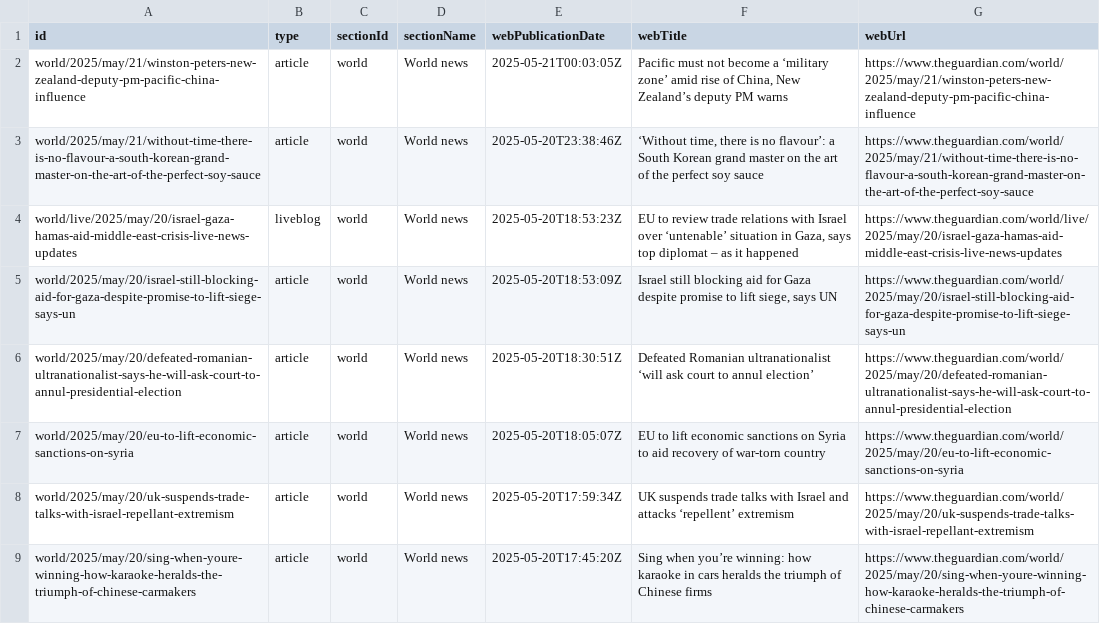
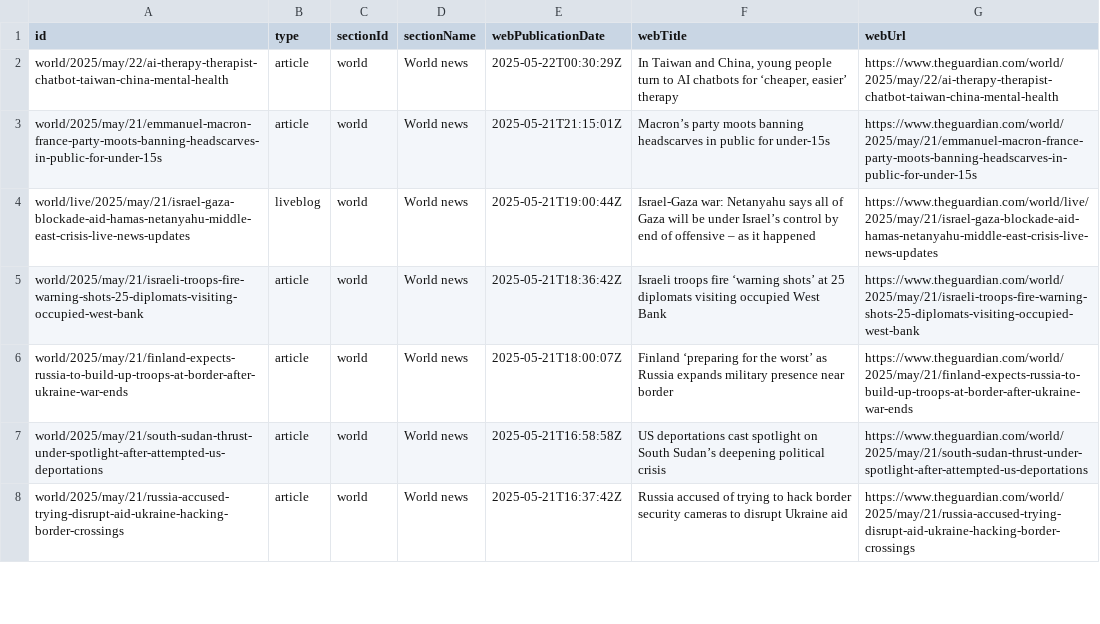
Before and after one commit to 400Ping/OpenSource-Platform, a CSV file: api.csv, drawn as a sheet; only a part is shown; the diff covers the shown part only.

```diff
--- a/api.csv
+++ b/api.csv
@@ -1,9 +1,8 @@
 id,type,sectionId,sectionName,webPublicationDate,webTitle,webUrl
-world/2025/may/21/winston-peters-new-zealand-deputy-pm-pacific-china-influence,article,world,World news,2025-05-21T00:03:05Z,"Pacific must not become a ‘military zone’ amid rise of China, New Zealand’s deputy PM warns ",https://www.theguardian.com/world/2025/may/21/winston-peters-new-zealand-deputy-pm-pacific-china-influence
-world/2025/may/21/without-time-there-is-no-flavour-a-south-korean-grand-master-on-the-art-of-the-perfect-soy-sauce,article,world,World news,2025-05-20T23:38:46Z,"‘Without time, there is no flavour’: a South Korean grand master on the art of the perfect soy sauce",https://www.theguardian.com/world/2025/may/21/without-time-there-is-no-flavour-a-south-korean-grand-master-on-the-art-of-the-perfect-soy-sauce
-world/live/2025/may/20/israel-gaza-hamas-aid-middle-east-crisis-live-news-updates,liveblog,world,World news,2025-05-20T18:53:23Z,"EU to review trade relations with Israel over ‘untenable’ situation in Gaza, says top diplomat – as it happened",https://www.theguardian.com/world/live/2025/may/20/israel-gaza-hamas-aid-middle-east-crisis-live-news-updates
-world/2025/may/20/israel-still-blocking-aid-for-gaza-despite-promise-to-lift-siege-says-un,article,world,World news,2025-05-20T18:53:09Z,"Israel still blocking aid for Gaza despite promise to lift siege, says UN",https://www.theguardian.com/world/2025/may/20/israel-still-blocking-aid-for-gaza-despite-promise-to-lift-siege-says-un
-world/2025/may/20/defeated-romanian-ultranationalist-says-he-will-ask-court-to-annul-presidential-election,article,world,World news,2025-05-20T18:30:51Z,Defeated Romanian ultranationalist ‘will ask court to annul election’,https://www.theguardian.com/world/2025/may/20/defeated-romanian-ultranationalist-says-he-will-ask-court-to-annul-presidential-election
-world/2025/may/20/eu-to-lift-economic-sanctions-on-syria,article,world,World news,2025-05-20T18:05:07Z,EU to lift economic sanctions on Syria to aid recovery of war-torn country,https://www.theguardian.com/world/2025/may/20/eu-to-lift-economic-sanctions-on-syria
-world/2025/may/20/uk-suspends-trade-talks-with-israel-repellant-extremism,article,world,World news,2025-05-20T17:59:34Z,UK suspends trade talks with Israel and attacks ‘repellent’ extremism,https://www.theguardian.com/world/2025/may/20/uk-suspends-trade-talks-with-israel-repellant-extremism
-world/2025/may/20/sing-when-youre-winning-how-karaoke-heralds-the-triumph-of-chinese-carmakers,article,world,World news,2025-05-20T17:45:20Z,Sing when you’re winning: how karaoke in cars heralds the triumph of Chinese firms,https://www.theguardian.com/world/2025/may/20/sing-when-youre-winning-how-karaoke-heralds-the-triumph-of-chinese-carmakers
+world/2025/may/22/ai-therapy-therapist-chatbot-taiwan-china-mental-health,article,world,World news,2025-05-22T00:30:29Z,"In Taiwan and China, young people turn to AI chatbots for ‘cheaper, easier’ therapy",https://www.theguardian.com/world/2025/may/22/ai-therapy-therapist-chatbot-taiwan-china-mental-health
+world/2025/may/21/emmanuel-macron-france-party-moots-banning-headscarves-in-public-for-under-15s,article,world,World news,2025-05-21T21:15:01Z,Macron’s party moots banning headscarves in public for under-15s,https://www.theguardian.com/world/2025/may/21/emmanuel-macron-france-party-moots-banning-headscarves-in-public-for-under-15s
+world/live/2025/may/21/israel-gaza-blockade-aid-hamas-netanyahu-middle-east-crisis-live-news-updates,liveblog,world,World news,2025-05-21T19:00:44Z,Israel-Gaza war: Netanyahu says all of Gaza will be under Israel’s control by end of offensive – as it happened,https://www.theguardian.com/world/live/2025/may/21/israel-gaza-blockade-aid-hamas-netanyahu-middle-east-crisis-live-news-updates
+world/2025/may/21/israeli-troops-fire-warning-shots-25-diplomats-visiting-occupied-west-bank,article,world,World news,2025-05-21T18:36:42Z,Israeli troops fire ‘warning shots’ at 25 diplomats visiting occupied West Bank,https://www.theguardian.com/world/2025/may/21/israeli-troops-fire-warning-shots-25-diplomats-visiting-occupied-west-bank
+world/2025/may/21/finland-expects-russia-to-build-up-troops-at-border-after-ukraine-war-ends,article,world,World news,2025-05-21T18:00:07Z,Finland ‘preparing for the worst’ as Russia expands military presence near border,https://www.theguardian.com/world/2025/may/21/finland-expects-russia-to-build-up-troops-at-border-after-ukraine-war-ends
+world/2025/may/21/south-sudan-thrust-under-spotlight-after-attempted-us-deportations,article,world,World news,2025-05-21T16:58:58Z,US deportations cast spotlight on South Sudan’s deepening political crisis,https://www.theguardian.com/world/2025/may/21/south-sudan-thrust-under-spotlight-after-attempted-us-deportations
+world/2025/may/21/russia-accused-trying-disrupt-aid-ukraine-hacking-border-crossings,article,world,World news,2025-05-21T16:37:42Z,Russia accused of trying to hack border security cameras to disrupt Ukraine aid,https://www.theguardian.com/world/2025/may/21/russia-accused-trying-disrupt-aid-ukraine-hacking-border-crossings
```
Also changed, not shown: 1 added row and 48 edited cells elsewhere in this file.
